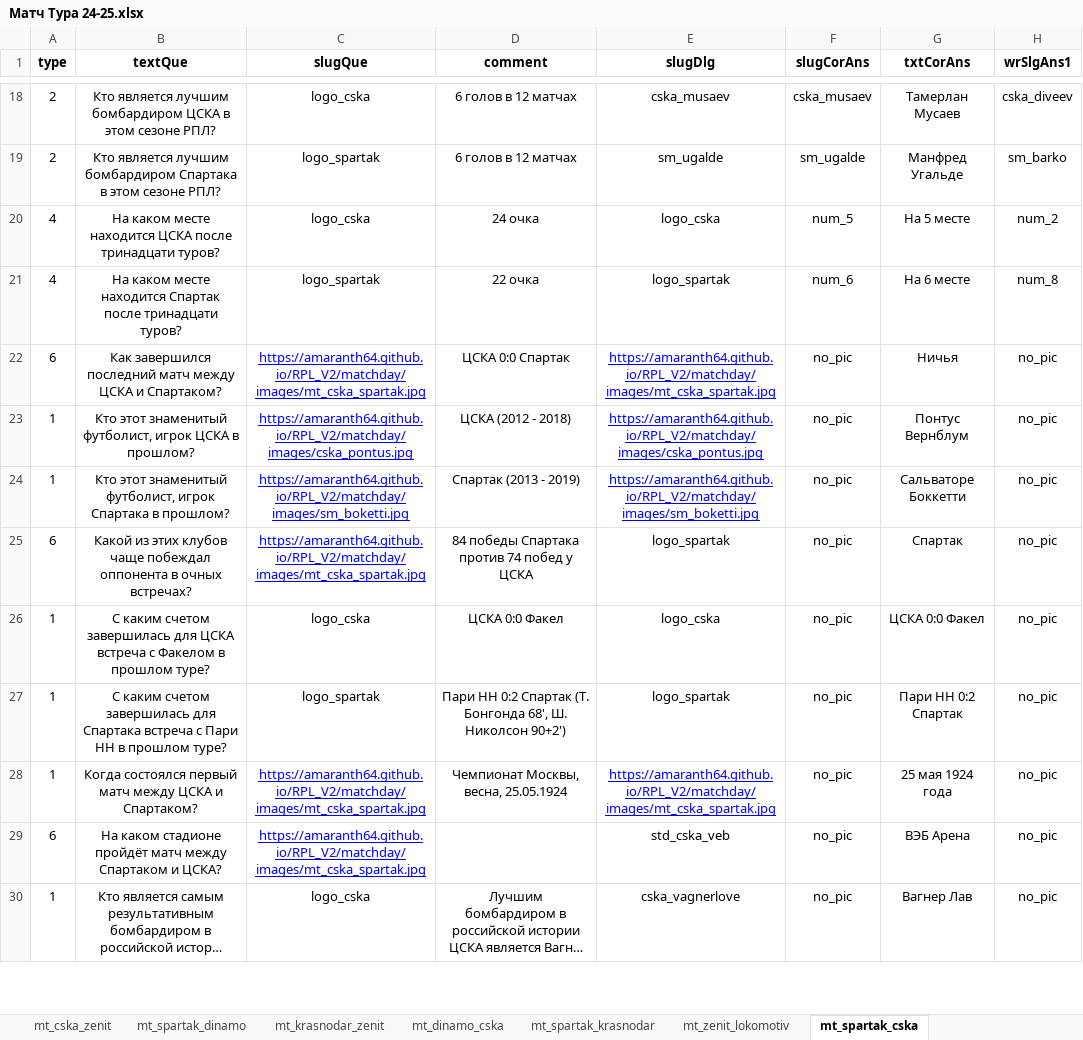
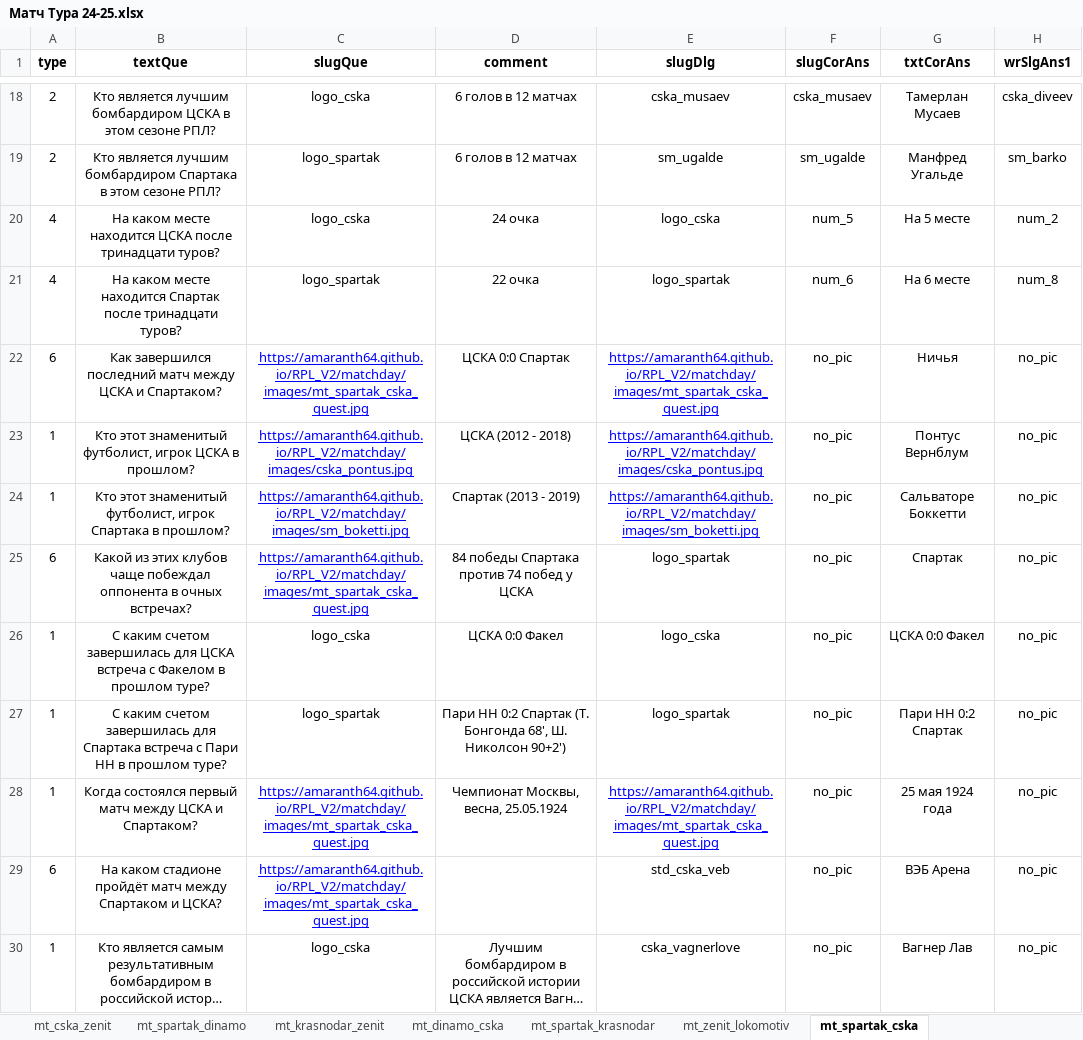
Before and after one commit to amaranth64/amaranth64.github.io, an Excel workbook: RPL_V2/xlsx/Матч Тура 24-25.xlsx, sheet mt_spartak_cska, drawn as a sheet; only a part is shown, gaps mark what is left out; long unchanged cells end in …; values as stored, in another font and other column widths than the file's, no borders; the diff covers the shown part only; the diff names each change by its address in the sheet, - before the commit and + after, or states it on an @@ line.

```diff
--- a/RPL_V2/xlsx/Матч Тура 24-25.xlsx (sheet mt_spartak_cska)
+++ b/RPL_V2/xlsx/Матч Тура 24-25.xlsx (sheet mt_spartak_cska)
-C22 (slugQue): https://amaranth64.github.io/RPL_V2/matchday/images/mt_cska_spartak.jpg
+C22 (slugQue): https://amaranth64.github.io/RPL_V2/matchday/images/mt_spartak_cska_quest.jpg
-E22 (slugDlg): https://amaranth64.github.io/RPL_V2/matchday/images/mt_cska_spartak.jpg
+E22 (slugDlg): https://amaranth64.github.io/RPL_V2/matchday/images/mt_spartak_cska_quest.jpg
-C25 (slugQue): https://amaranth64.github.io/RPL_V2/matchday/images/mt_cska_spartak.jpg
+C25 (slugQue): https://amaranth64.github.io/RPL_V2/matchday/images/mt_spartak_cska_quest.jpg
-C28:C29 (slugQue): https://amaranth64.github.io/RPL_V2/matchday/images/mt_cska_spartak.jpg
+C28:C29 (slugQue): https://amaranth64.github.io/RPL_V2/matchday/images/mt_spartak_cska_quest.jpg
-E28 (slugDlg): https://amaranth64.github.io/RPL_V2/matchday/images/mt_cska_spartak.jpg
+E28 (slugDlg): https://amaranth64.github.io/RPL_V2/matchday/images/mt_spartak_cska_quest.jpg
```
Also changed, not shown: 11 edited cells and cell formats elsewhere in this sheet, 4 other files.
